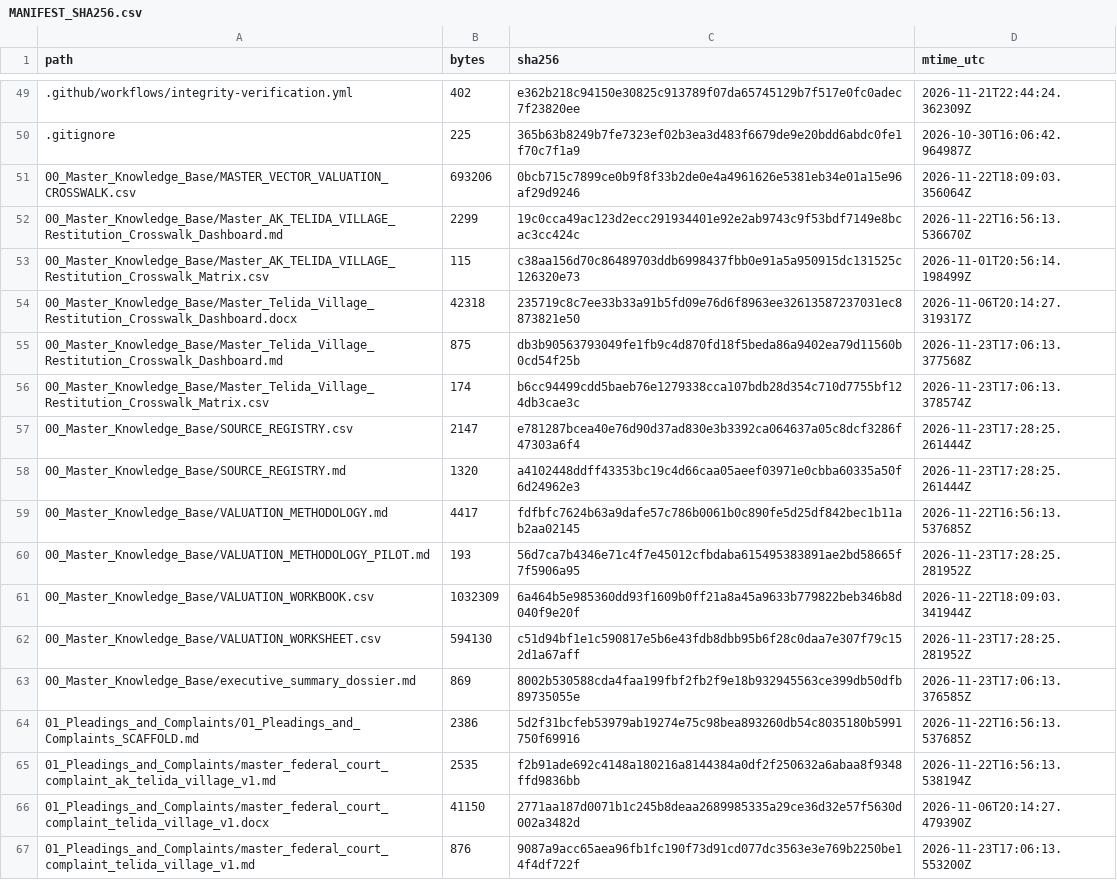
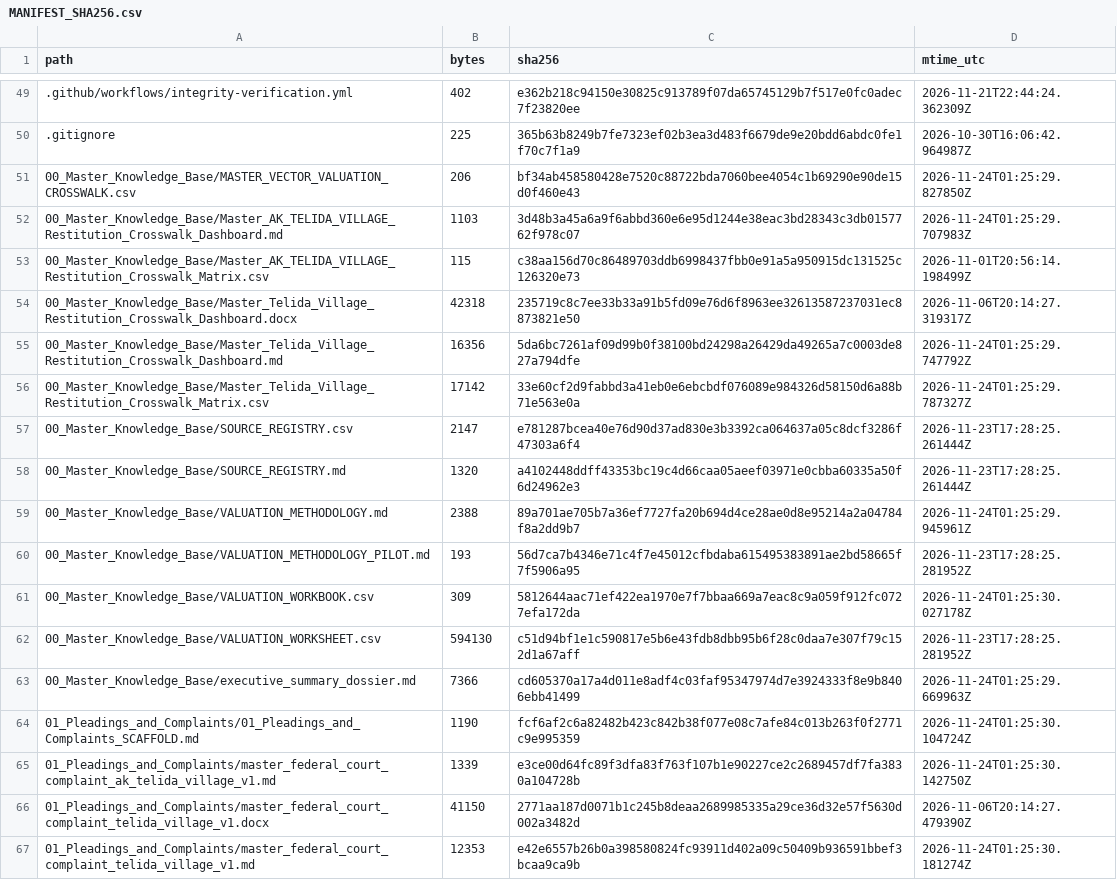
Before and after one commit to GlobalRestitutionAlliance/turtle-island-us-ak-telida-village-master-litigation, a CSV file: 99_Archives_and_Manifests/MANIFEST_SHA256.csv, drawn as a sheet; only a part is shown, gaps mark what is left out; the diff covers the shown part only.

```diff
--- a/99_Archives_and_Manifests/MANIFEST_SHA256.csv
+++ b/99_Archives_and_Manifests/MANIFEST_SHA256.csv
@@ -50,18 +50,18 @@ path,bytes,sha256,mtime_utc
 .gitignore,225,365b63b8249b7fe7323ef02b3ea3d483f6679de9e20bdd6abdc0fe1f70c7f1a9,2026-10-30T16:06:42.964987Z
-00_Master_Knowledge_Base/MASTER_VECTOR_VALUATION_CROSSWALK.csv,693206,0bcb715c7899ce0b9f8f33b2de0e4a4961626e5381eb34e01a15e96af29d9246,2026-11-22T18:09:03.356064Z
-00_Master_Knowledge_Base/Master_AK_TELIDA_VILLAGE_Restitution_Crosswalk_Dashboard.md,2299,19c0cca49ac123d2ecc291934401e92e2ab9743c9f53bdf7149e8bcac3cc424c,2026-11-22T16:56:13.536670Z
+00_Master_Knowledge_Base/MASTER_VECTOR_VALUATION_CROSSWALK.csv,206,bf34ab458580428e7520c88722bda7060bee4054c1b69290e90de15d0f460e43,2026-11-24T01:25:29.827850Z
+00_Master_Knowledge_Base/Master_AK_TELIDA_VILLAGE_Restitution_Crosswalk_Dashboard.md,1103,3d48b3a45a6a9f6abbd360e6e95d1244e38eac3bd28343c3db0157762f978c07,2026-11-24T01:25:29.707983Z
 00_Master_Knowledge_Base/Master_AK_TELIDA_VILLAGE_Restitution_Crosswalk_Matrix.csv,115,c38aa156d70c86489703ddb6998437fbb0e91a5a950915dc131525c126320e73,2026-11-01T20:56:14.198499Z
 00_Master_Knowledge_Base/Master_Telida_Village_Restitution_Crosswalk_Dashboard.docx,42318,235719c8c7ee33b33a91b5fd09e76d6f8963ee32613587237031ec8873821e50,2026-11-06T20:14:27.319317Z
-00_Master_Knowledge_Base/Master_Telida_Village_Restitution_Crosswalk_Dashboard.md,875,db3b90563793049fe1fb9c4d870fd18f5beda86a9402ea79d11560b0cd54f25b,2026-11-23T17:06:13.377568Z
-00_Master_Knowledge_Base/Master_Telida_Village_Restitution_Crosswalk_Matrix.csv,174,b6cc94499cdd5baeb76e1279338cca107bdb28d354c710d7755bf124db3cae3c,2026-11-23T17:06:13.378574Z
+00_Master_Knowledge_Base/Master_Telida_Village_Restitution_Crosswalk_Dashboard.md,16356,5da6bc7261af09d99b0f38100bd24298a26429da49265a7c0003de827a794dfe,2026-11-24T01:25:29.747792Z
+00_Master_Knowledge_Base/Master_Telida_Village_Restitution_Crosswalk_Matrix.csv,17142,33e60cf2d9fabbd3a41eb0e6ebcbdf076089e984326d58150d6a88b71e563e0a,2026-11-24T01:25:29.787327Z
 00_Master_Knowledge_Base/SOURCE_REGISTRY.csv,2147,e781287bcea40e76d90d37ad830e3b3392ca064637a05c8dcf3286f47303a6f4,2026-11-23T17:28:25.261444Z
 00_Master_Knowledge_Base/SOURCE_REGISTRY.md,1320,a4102448ddff43353bc19c4d66caa05aeef03971e0cbba60335a50f6d24962e3,2026-11-23T17:28:25.261444Z
-00_Master_Knowledge_Base/VALUATION_METHODOLOGY.md,4417,fdfbfc7624b63a9dafe57c786b0061b0c890fe5d25df842bec1b11ab2aa02145,2026-11-22T16:56:13.537685Z
+00_Master_Knowledge_Base/VALUATION_METHODOLOGY.md,2388,89a701ae705b7a36ef7727fa20b694d4ce28ae0d8e95214a2a04784f8a2dd9b7,2026-11-24T01:25:29.945961Z
 00_Master_Knowledge_Base/VALUATION_METHODOLOGY_PILOT.md,193,56d7ca7b4346e71c4f7e45012cfbdaba615495383891ae2bd58665f7f5906a95,2026-11-23T17:28:25.281952Z
-00_Master_Knowledge_Base/VALUATION_WORKBOOK.csv,1032309,6a464b5e985360dd93f1609b0ff21a8a45a9633b779822beb346b8d040f9e20f,2026-11-22T18:09:03.341944Z
+00_Master_Knowledge_Base/VALUATION_WORKBOOK.csv,309,5812644aac71ef422ea1970e7f7bbaa669a7eac8c9a059f912fc0727efa172da,2026-11-24T01:25:30.027178Z
 00_Master_Knowledge_Base/VALUATION_WORKSHEET.csv,594130,c51d94bf1e1c590817e5b6e43fdb8dbb95b6f28c0daa7e307f79c152d1a67aff,2026-11-23T17:28:25.281952Z
-00_Master_Knowledge_Base/executive_summary_dossier.md,869,8002b530588cda4faa199fbf2fb2f9e18b932945563ce399db50dfb89735055e,2026-11-23T17:06:13.376585Z
-01_Pleadings_and_Complaints/01_Pleadings_and_Complaints_SCAFFOLD.md,2386,5d2f31bcfeb53979ab19274e75c98bea893260db54c8035180b5991750f69916,2026-11-22T16:56:13.537685Z
-01_Pleadings_and_Complaints/master_federal_court_complaint_ak_telida_village_v1.md,2535,f2b91ade692c4148a180216a8144384a0df2f250632a6abaa8f9348ffd9836bb,2026-11-22T16:56:13.538194Z
+00_Master_Knowledge_Base/executive_summary_dossier.md,7366,cd605370a17a4d011e8adf4c03faf95347974d7e3924333f8e9b8406ebb41499,2026-11-24T01:25:29.669963Z
+01_Pleadings_and_Complaints/01_Pleadings_and_Complaints_SCAFFOLD.md,1190,fcf6af2c6a82482b423c842b38f077e08c7afe84c013b263f0f2771c9e995359,2026-11-24T01:25:30.104724Z
+01_Pleadings_and_Complaints/master_federal_court_complaint_ak_telida_village_v1.md,1339,e3ce00d64fc89f3dfa83f763f107b1e90227ce2c2689457df7fa3830a104728b,2026-11-24T01:25:30.142750Z
 01_Pleadings_and_Complaints/master_federal_court_complaint_telida_village_v1.docx,41150,2771aa187d0071b1c245b8deaa2689985335a29ce36d32e57f5630d002a3482d,2026-11-06T20:14:27.479390Z
-01_Pleadings_and_Complaints/master_federal_court_complaint_telida_village_v1.md,876,9087a9acc65aea96fb1fc190f73d91cd077dc3563e3e769b2250be14f4df722f,2026-11-23T17:06:13.553200Z
+01_Pleadings_and_Complaints/master_federal_court_complaint_telida_village_v1.md,12353,e42e6557b26b0a398580824fc93911d402a09c50409b936591bbef3bcaa9ca9b,2026-11-24T01:25:30.181274Z
```
Also changed, not shown: 80 edited cells elsewhere in this file, 37 other files.
